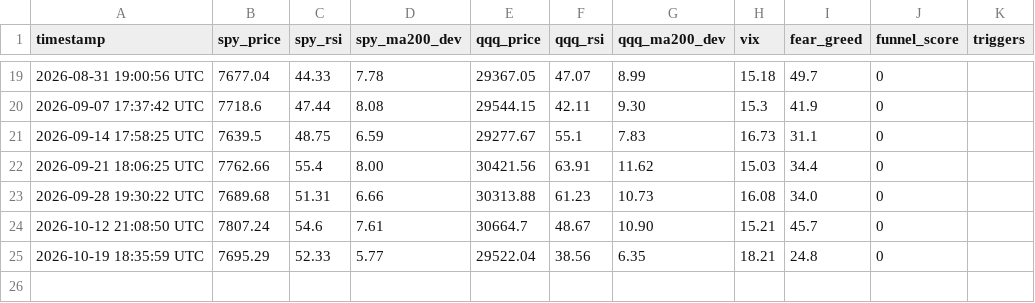
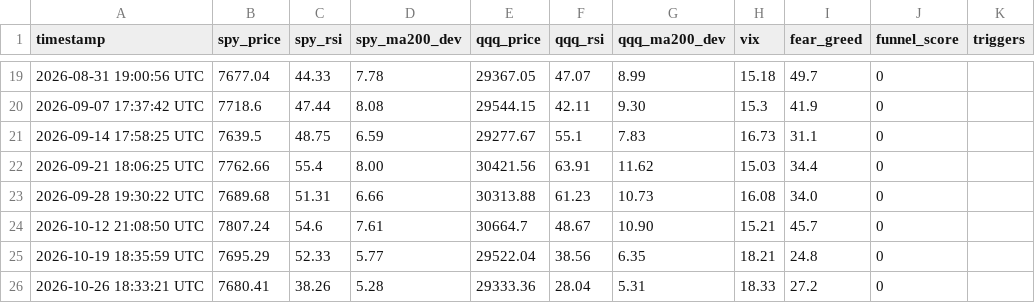
Before and after one commit to kugecf/market-funnel-monitor, a CSV file: market_log.csv, drawn as a sheet; only a part is shown, gaps mark what is left out.

```diff
--- a/market_log.csv
+++ b/market_log.csv
@@ -25 +25,2 @@ timestamp,spy_price,spy_rsi,spy_ma200_dev,qqq_price,qqq_rsi,qqq_ma200_dev,vix,fe
 2026-10-19 18:35:59 UTC,7695.29,52.33,5.77,29522.04,38.56,6.35,18.21,24.8,0,
+2026-10-26 18:33:21 UTC,7680.41,38.26,5.28,29333.36,28.04,5.31,18.33,27.2,0,
```
